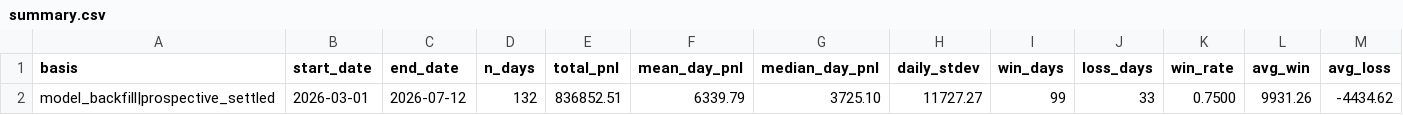
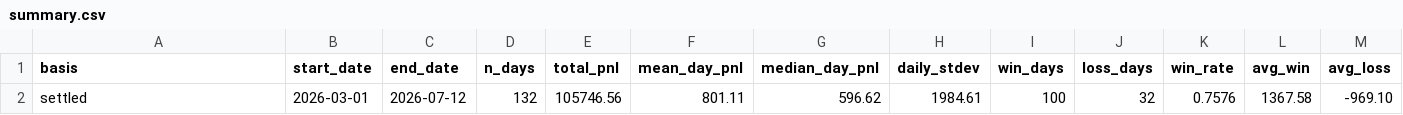
Before and after one commit to jameskim247/ptp-track-record, a CSV file: data/summary.csv, drawn as a sheet; only a part is shown; removed rows and columns are numbered as before the commit, all else as after; rows hold the shown columns only; the diff names each change by its address in the sheet, - before the commit and + after, or states it on an @@ line.

```diff
--- a/data/summary.csv
+++ b/data/summary.csv
-row 2: model_backfill|prospective_settled | 2026-03-01 | 2026-07-12 | 132 | 836852.51 | 6339.79 | 3725.10 | 11727.27 | 99 | 33 | 0.7500 | 9931.26 | -4434.62
+row 2: settled | 2026-03-01 | 2026-07-12 | 132 | 105746.56 | 801.11 | 596.62 | 1984.61 | 100 | 32 | 0.7576 | 1367.58 | -969.10
```
Also changed, not shown: data/daily.csv, data/monthly.csv, 9 other files.
